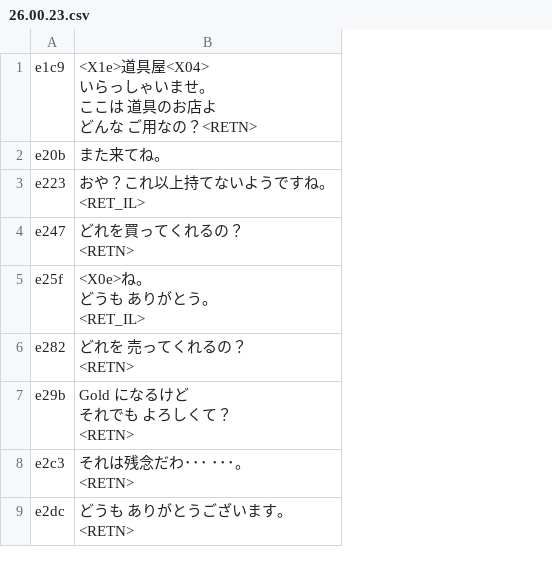
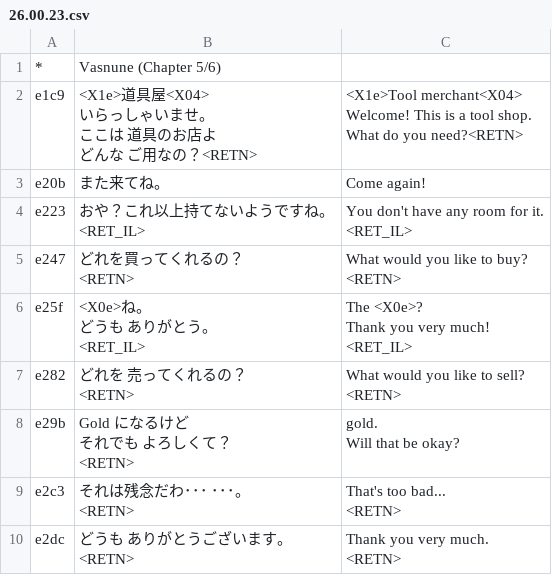
Before and after one commit to nleseul/ds6_pc98_trans, a CSV file: csv/Scenarios/26.00.23.csv, drawn as a sheet; only a part is shown; addresses are those after the commit; ↵ is a line break in a cell; the diff names each change by its address in the sheet, - before the commit and + after, or states it on an @@ line.

```diff
--- a/csv/Scenarios/26.00.23.csv
+++ b/csv/Scenarios/26.00.23.csv
+column C, rows 2-10: <X1e>Tool merchant<X04> ↵ Welcome! This is a tool shop. ↵ What do you need?<RETN> | Come again! | You don't have any room for it. ↵ <RET_IL> | What would you like to buy? ↵ <RETN> | The <X0e>? ↵ Thank you very much! ↵ <RET_IL> | What would you like to sell? ↵ <RETN> | gold. ↵ Will that be okay? | That's too bad... ↵ <RETN> | Thank you very much. ↵ <RETN>
+row 1: * | Vasnune (Chapter 5/6)
```
Also changed, not shown: csv/Scenarios/26.00.20.csv, csv/Scenarios/27.01.21.csv, 6 other files.
